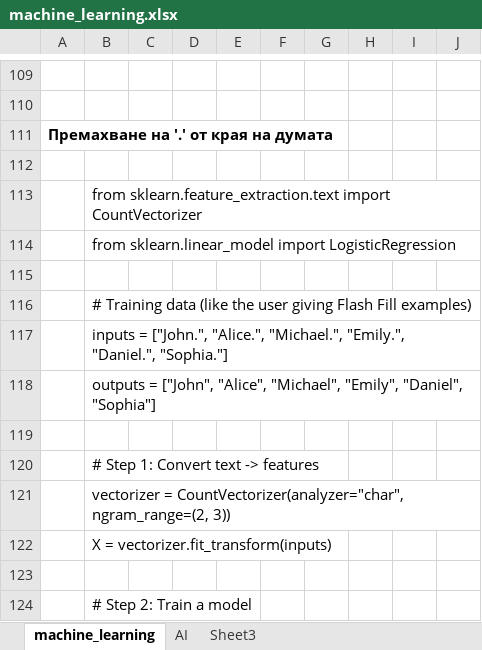
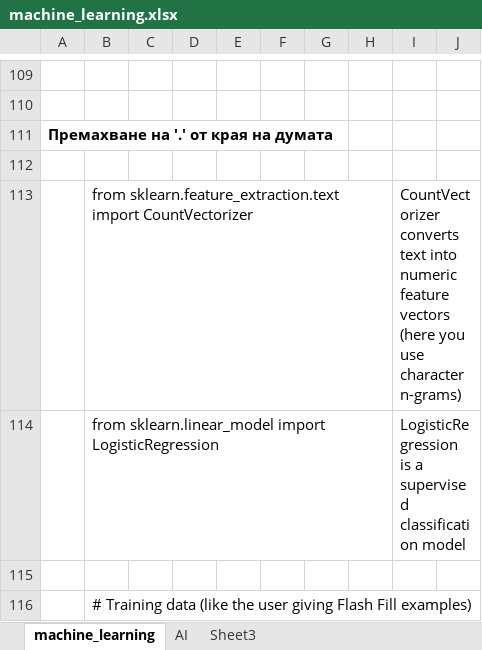
Before and after one commit to Vasil-S-Vasilev/git_test, an Excel workbook: machine_learning.xlsx, sheet machine_learning, drawn as a sheet; only a part is shown, gaps mark what is left out; the shorter side is filled out with more unchanged rows; values as stored, in another font and other column widths than the file's, no borders; the diff names each change by its address in the sheet, - before the commit and + after, or states it on an @@ line.

```diff
--- a/machine_learning.xlsx (sheet machine_learning)
+++ b/machine_learning.xlsx (sheet machine_learning)
-I113: (empty)
+I113: CountVectorizer converts text into numeric feature vectors (here you use character n-grams)
-I114: (empty)
+I114: LogisticRegression is a supervised classification model
```
Also changed, not shown: pandas.xlsx.
